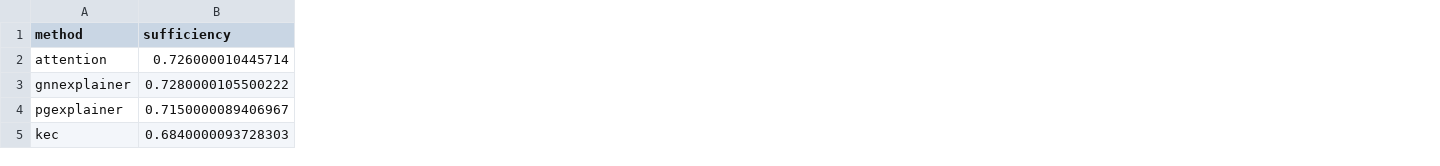
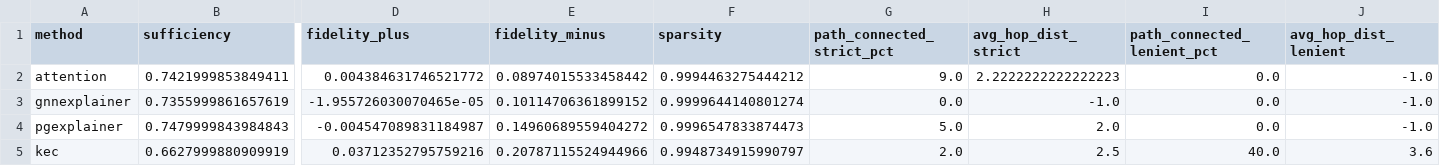
Before and after one commit to ShMazumder/ddi_gnn_explainability, a CSV file: results/faithfulness_results.csv, drawn as a sheet; only a part is shown, gaps mark what is left out; the diff covers the shown part only; the diff names each change by its address in the sheet, - before the commit and + after, or states it on an @@ line.

```diff
--- a/results/faithfulness_results.csv
+++ b/results/faithfulness_results.csv
+column D (fidelity_plus), rows 2-5: 0.004384631746521772 | -1.955726030070465e-05 | -0.004547089831184987 | 0.03712352795759216
+column E (fidelity_minus), rows 2-5: 0.08974015533458442 | 0.10114706361899152 | 0.14960689559404272 | 0.20787115524944966
+column F (sparsity), rows 2-5: 0.9994463275444212 | 0.9999644140801274 | 0.9996547833874473 | 0.9948734915990797
+column G (path_connected_strict_pct), rows 2-5: 9.0 | 0.0 | 5.0 | 2.0
+column H (avg_hop_dist_strict), rows 2-5: 2.2222222222222223 | -1.0 | 2.0 | 2.5
+column I (path_connected_lenient_pct), rows 2-5: 0.0 | 0.0 | 0.0 | 40.0
+column J (avg_hop_dist_lenient), rows 2-5: -1.0 | -1.0 | -1.0 | 3.6
-B2 (sufficiency): 0.726000010445714
+B2 (sufficiency): 0.7421999853849411
-B3 (sufficiency): 0.7280000105500222
+B3 (sufficiency): 0.7355999861657619
-B4 (sufficiency): 0.7150000089406967
+B4 (sufficiency): 0.7479999843984843
-B5 (sufficiency): 0.6840000093728303
+B5 (sufficiency): 0.6627999880909919
```
Also changed, not shown: 4 edited cells elsewhere in this file, results/ablation_results.csv, results/per_class_metrics.csv, 10 other files.
